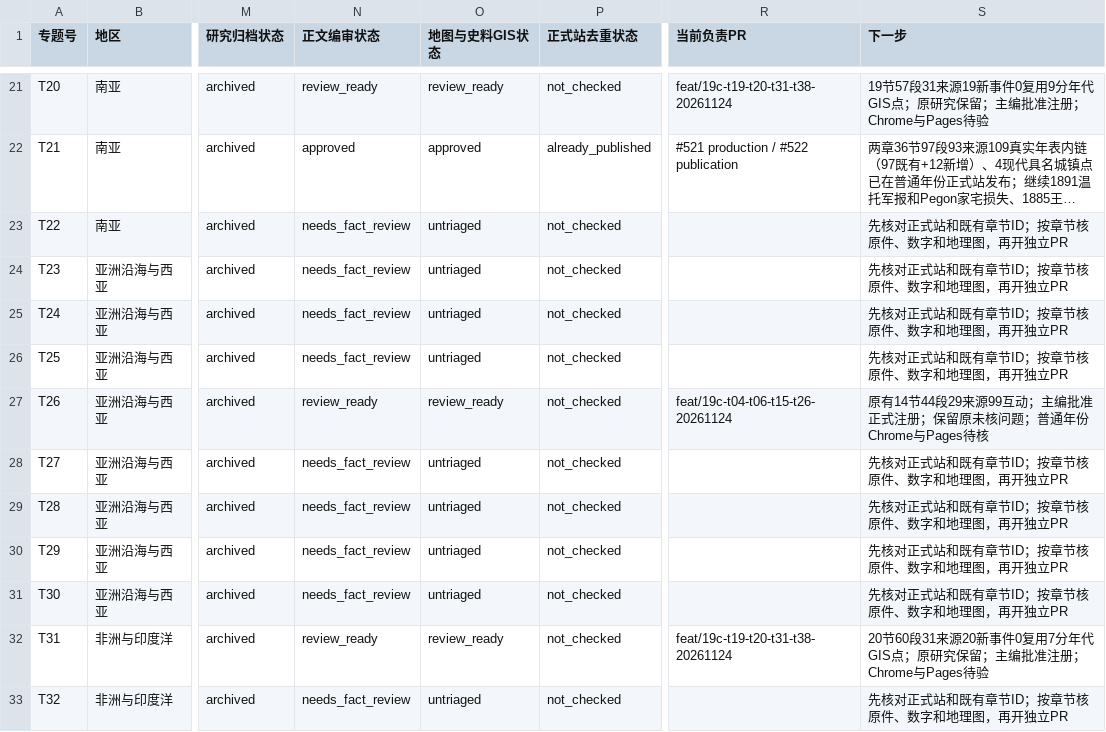
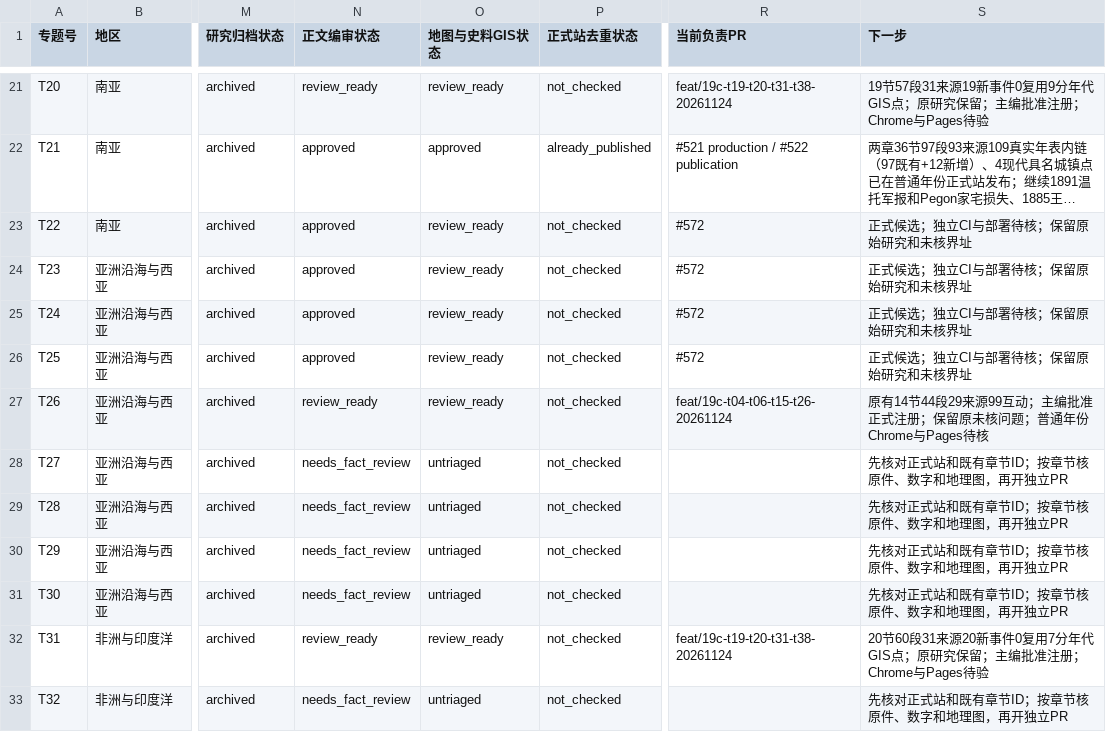
Before and after one commit to 1959124923wyz-sys/love-British-TV, a CSV file: research/19c/consolidated/TOPIC_WORKBOARD.csv, drawn as a sheet; only a part is shown, gaps mark what is left out; long unchanged cells end in …; the diff names each change by its address in the sheet, - before the commit and + after, or states it on an @@ line.

```diff
--- a/research/19c/consolidated/TOPIC_WORKBOARD.csv
+++ b/research/19c/consolidated/TOPIC_WORKBOARD.csv
-N23:N26 (正文编审状态): needs_fact_review
+N23:N26 (正文编审状态): approved
-O23:O26 (地图与史料GIS状态): untriaged
+O23:O26 (地图与史料GIS状态): review_ready
-R23:R26 (当前负责PR): (empty)
+R23:R26 (当前负责PR): #572
-S23:S26 (下一步): 先核对正式站和既有章节ID；按章节核原件、数字和地理图，再开独立PR
+S23:S26 (下一步): 正式候选；独立CI与部署待核；保留原始研究和未核界址
```
Also changed, not shown: research/19c/consolidated/CHAPTER_WORKBOARD.csv, 39 other files.
